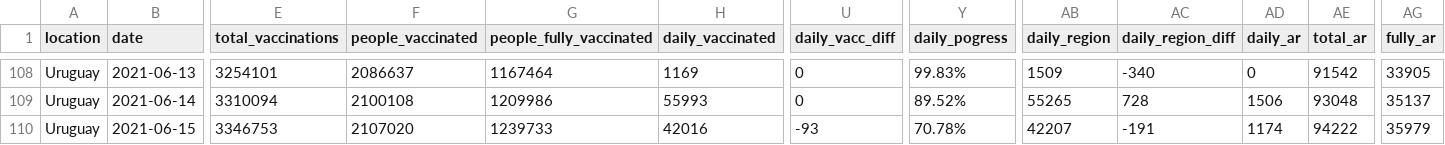
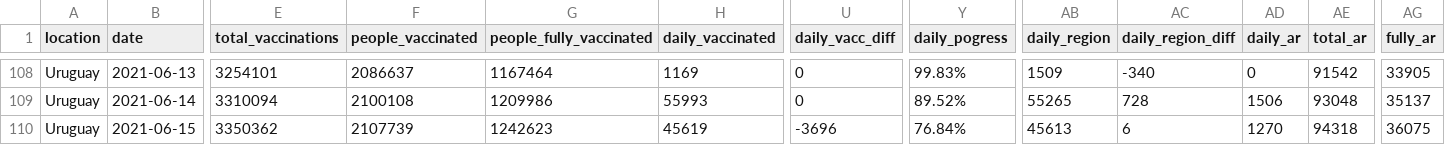
Before and after one commit to 3dgiordano/covid-19-uy-vacc-data, a CSV file: data/Uruguay.csv, drawn as a sheet; only a part is shown, gaps mark what is left out; the diff covers the shown part only; the diff names each change by its address in the sheet, - before the commit and + after, or states it on an @@ line.

```diff
--- a/data/Uruguay.csv
+++ b/data/Uruguay.csv
-E110 (total_vaccinations): 3346753
+E110 (total_vaccinations): 3350362
-F110 (people_vaccinated): 2107020
+F110 (people_vaccinated): 2107739
-G110 (people_fully_vaccinated): 1239733
+G110 (people_fully_vaccinated): 1242623
-H110 (daily_vaccinated): 42016
+H110 (daily_vaccinated): 45619
-U110 (daily_vacc_diff): -93
+U110 (daily_vacc_diff): -3696
-Y110 (daily_pogress): 70.78%
+Y110 (daily_pogress): 76.84%
-AB110 (daily_region): 42207
+AB110 (daily_region): 45613
-AC110 (daily_region_diff): -191
+AC110 (daily_region_diff): 6
-AD110 (daily_ar): 1174
+AD110 (daily_ar): 1270
-AE110 (total_ar): 94222
+AE110 (total_ar): 94318
-AG110 (fully_ar): 35979
+AG110 (fully_ar): 36075
```
Also changed, not shown: 49 edited cells elsewhere in this file, data/Regions.csv, data/Subnational.csv, 51 other files.
